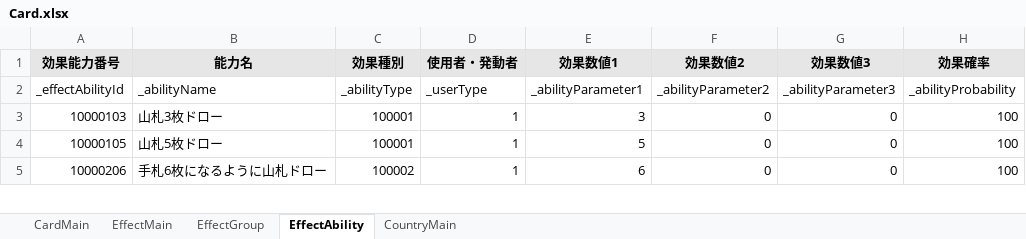
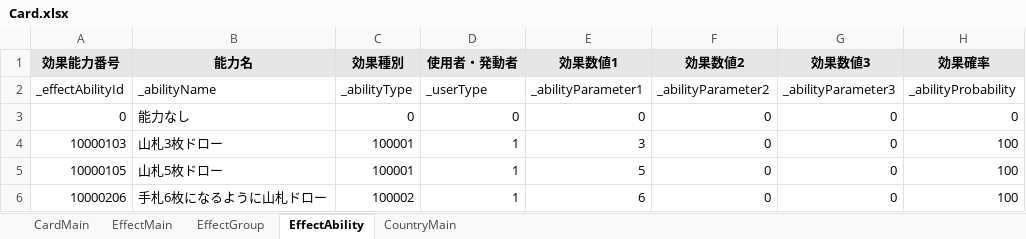
Before and after one commit to tetuzin/StrategyTCG, an Excel workbook: StrategyTCG/Assets/Resources/MasterData/excel/Card.xlsx, sheet EffectAbility, drawn as a sheet; only a part is shown; values as stored, in another font and other column widths than the file's, no borders; the diff names each change by its address in the sheet, - before the commit and + after, or states it on an @@ line.

```diff
--- a/StrategyTCG/Assets/Resources/MasterData/excel/Card.xlsx (sheet EffectAbility)
+++ b/StrategyTCG/Assets/Resources/MasterData/excel/Card.xlsx (sheet EffectAbility)
+row 3: 0 | 能力なし | 0 | 0 | 0 | 0 | 0 | 0
```
Also changed, not shown: sheet EffectMain, sheet EffectGroup, sheet CountryMain, 9 other files.
